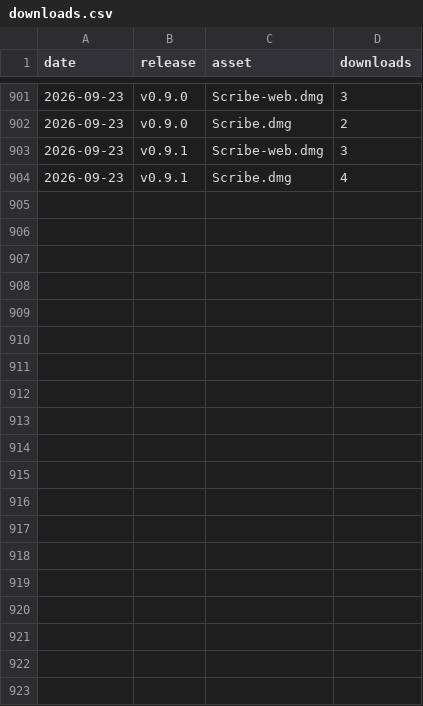
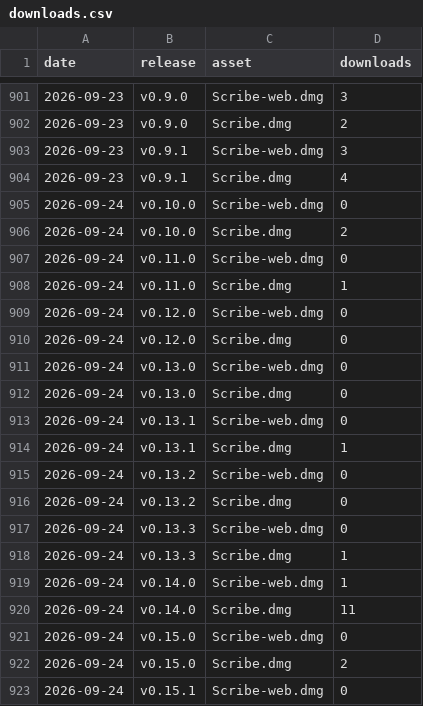
Before and after one commit to brandonjspencer/scribe-releases, a CSV file: stats/downloads.csv, drawn as a sheet; only a part is shown, gaps mark what is left out; the diff covers the shown part only; the diff names each change by its address in the sheet, - before the commit and + after, or states it on an @@ line.

```diff
--- a/stats/downloads.csv
+++ b/stats/downloads.csv
+row 905: 2026-09-24 | v0.10.0 | Scribe-web.dmg | 0
+row 906: 2026-09-24 | v0.10.0 | Scribe.dmg | 2
+row 907: 2026-09-24 | v0.11.0 | Scribe-web.dmg | 0
+row 908: 2026-09-24 | v0.11.0 | Scribe.dmg | 1
+row 909: 2026-09-24 | v0.12.0 | Scribe-web.dmg | 0
+row 910: 2026-09-24 | v0.12.0 | Scribe.dmg | 0
+row 911: 2026-09-24 | v0.13.0 | Scribe-web.dmg | 0
+row 912: 2026-09-24 | v0.13.0 | Scribe.dmg | 0
+row 913: 2026-09-24 | v0.13.1 | Scribe-web.dmg | 0
+row 914: 2026-09-24 | v0.13.1 | Scribe.dmg | 1
+row 915: 2026-09-24 | v0.13.2 | Scribe-web.dmg | 0
+row 916: 2026-09-24 | v0.13.2 | Scribe.dmg | 0
+row 917: 2026-09-24 | v0.13.3 | Scribe-web.dmg | 0
+row 918: 2026-09-24 | v0.13.3 | Scribe.dmg | 1
+row 919: 2026-09-24 | v0.14.0 | Scribe-web.dmg | 1
+row 920: 2026-09-24 | v0.14.0 | Scribe.dmg | 11
+row 921: 2026-09-24 | v0.15.0 | Scribe-web.dmg | 0
+row 922: 2026-09-24 | v0.15.0 | Scribe.dmg | 2
+row 923: 2026-09-24 | v0.15.1 | Scribe-web.dmg | 0
```
Also changed, not shown: 16 added rows elsewhere in this file.
